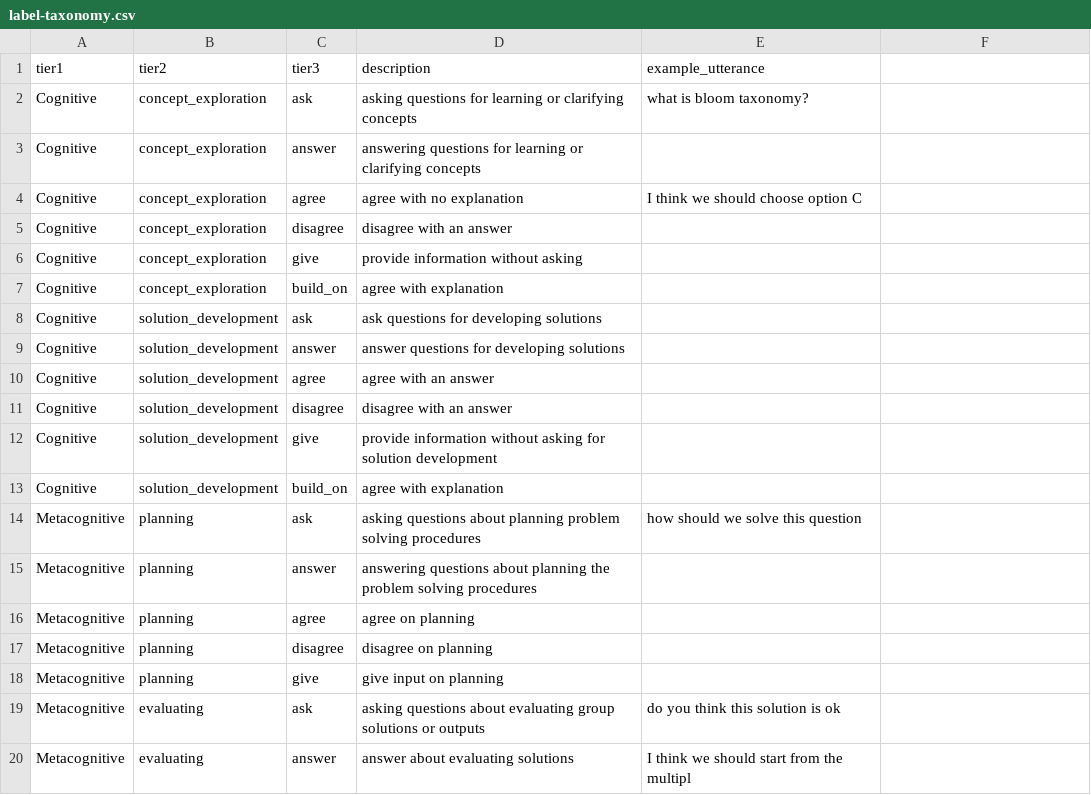
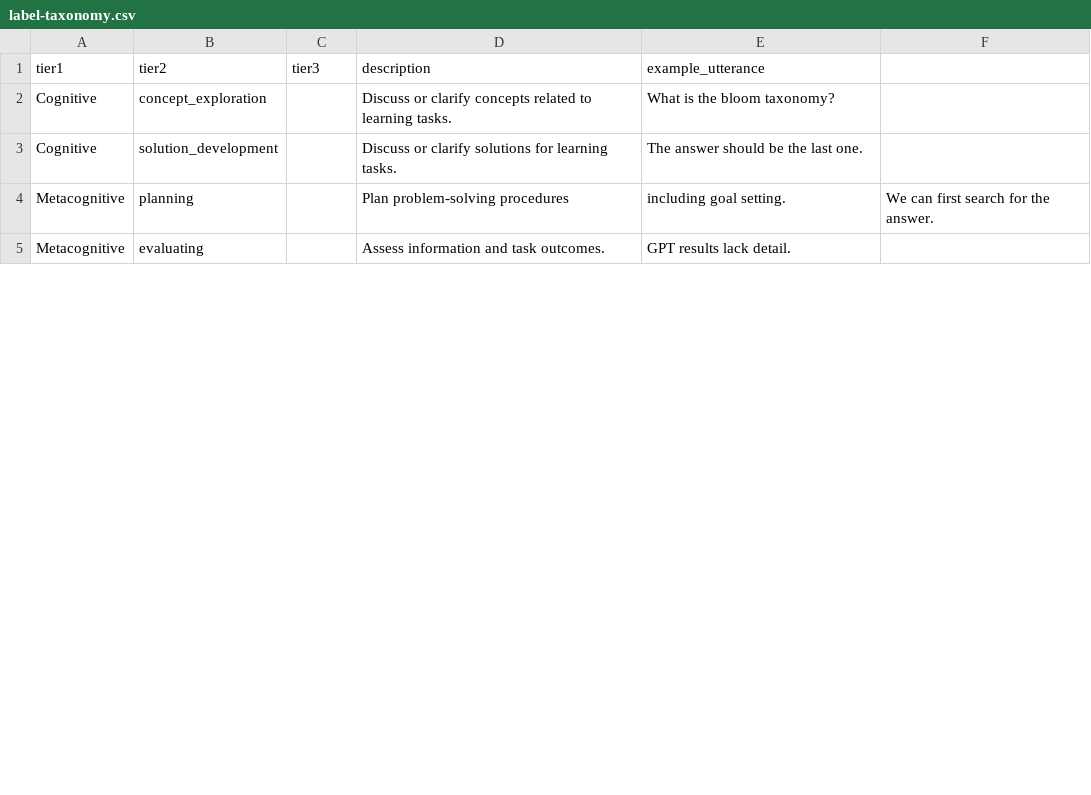
Before and after one commit to wilbur20074925d/autocoding-multi-agents, a CSV file: cloudbot/data/label-taxonomy.csv, drawn as a sheet; only a part is shown; the diff covers the shown part only.

Commit message:
Refine label taxonomy to 2-tier scheme
Update taxonomy + golden-label guidance to the latest Label→Sublabel structure, adjust human-label normalization for legacy compatibility, and improve Discord controller/HC-check message formatting.

```diff
--- a/cloudbot/data/label-taxonomy.csv
+++ b/cloudbot/data/label-taxonomy.csv
@@ -1,20 +1,5 @@
 tier1,tier2,tier3,description,example_utterance
-Cognitive,concept_exploration,ask,asking questions for learning or clarifying concepts,what is bloom taxonomy?
-Cognitive,concept_exploration,answer,answering questions for learning or clarifying concepts,
-Cognitive,concept_exploration,agree,agree with no explanation,I think we should choose option C
-Cognitive,concept_exploration,disagree,disagree with an answer,
-Cognitive,concept_exploration,give,provide information without asking,
-Cognitive,concept_exploration,build_on,agree with explanation,
-Cognitive,solution_development,ask,ask questions for developing solutions,
-Cognitive,solution_development,answer,answer questions for developing solutions,
-Cognitive,solution_development,agree,agree with an answer,
-Cognitive,solution_development,disagree,disagree with an answer,
-Cognitive,solution_development,give,provide information without asking for solution development,
-Cognitive,solution_development,build_on,agree with explanation,
-Metacognitive,planning,ask,asking questions about planning problem solving procedures,how should we solve this question
-Metacognitive,planning,answer,answering questions about planning the problem solving procedures,
-Metacognitive,planning,agree,agree on planning,
-Metacognitive,planning,disagree,disagree on planning,
-Metacognitive,planning,give,give input on planning,
-Metacognitive,evaluating,ask,asking questions about evaluating group solutions or outputs,do you think this solution is ok
-Metacognitive,evaluating,answer,answer about evaluating solutions,I think we should start from the multipl
+Cognitive,concept_exploration,,Discuss or clarify concepts related to learning tasks.,What is the bloom taxonomy?
+Cognitive,solution_development,,Discuss or clarify solutions for learning tasks.,The answer should be the last one.
+Metacognitive,planning,,Plan problem-solving procedures, including goal setting.,We can first search for the answer.
+Metacognitive,evaluating,,Assess information and task outcomes.,GPT results lack detail.
```
Also changed, not shown: 15 removed rows and 17 edited cells elsewhere in this file, 7 other files.
